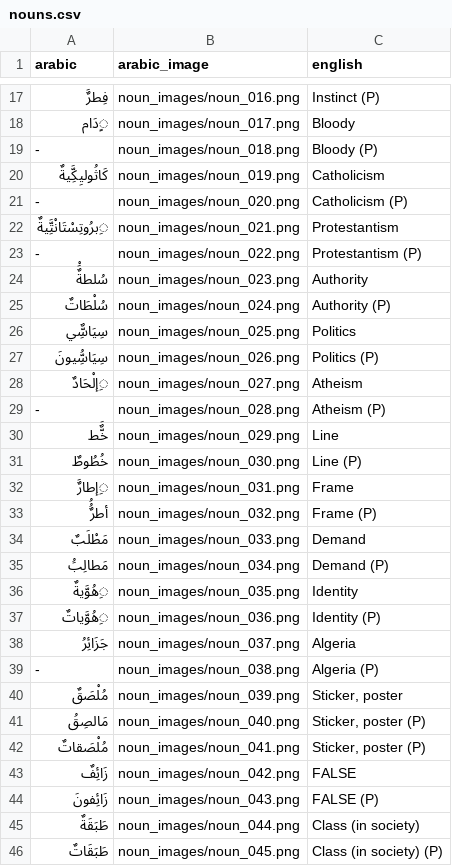
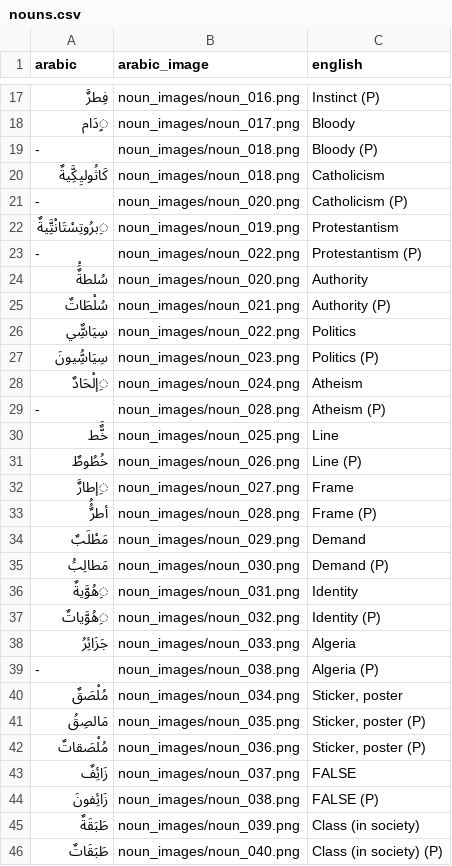
Before and after one commit to AbdulkareemAliu/thabit, a CSV file: vocabulary/51_Islam_and_Western_Philosophies/nouns.csv, drawn as a sheet; only a part is shown, gaps mark what is left out; the diff covers the shown part only.

```diff
--- a/vocabulary/51_Islam_and_Western_Philosophies/nouns.csv
+++ b/vocabulary/51_Islam_and_Western_Philosophies/nouns.csv
@@ -19,28 +19,28 @@
 -,noun_images/noun_018.png,Bloody (P)
-كَاثُوليِكَِّيةٌ,noun_images/noun_019.png,Catholicism
+كَاثُوليِكَِّيةٌ,noun_images/noun_018.png,Catholicism
 -,noun_images/noun_020.png,Catholicism (P)
-ِبرُوتِسْتَانْتَِّيةٌ,noun_images/noun_021.png,Protestantism
+ِبرُوتِسْتَانْتَِّيةٌ,noun_images/noun_019.png,Protestantism
 -,noun_images/noun_022.png,Protestantism (P)
-سُلطةٌَْ,noun_images/noun_023.png,Authority
-سُلْطَاتٌ,noun_images/noun_024.png,Authority (P)
-سِيَاسٌِّي,noun_images/noun_025.png,Politics
-سِيَاسُِّيونَ,noun_images/noun_026.png,Politics (P)
-ِإلْحَادٌ,noun_images/noun_027.png,Atheism
+سُلطةٌَْ,noun_images/noun_020.png,Authority
+سُلْطَاتٌ,noun_images/noun_021.png,Authority (P)
+سِيَاسٌِّي,noun_images/noun_022.png,Politics
+سِيَاسُِّيونَ,noun_images/noun_023.png,Politics (P)
+ِإلْحَادٌ,noun_images/noun_024.png,Atheism
 -,noun_images/noun_028.png,Atheism (P)
-خٌَّط,noun_images/noun_029.png,Line
-خُطُوطٌ,noun_images/noun_030.png,Line (P)
-ِإطارٌَ,noun_images/noun_031.png,Frame
-أطرٌُُ,noun_images/noun_032.png,Frame (P)
-مَطْلَبٌ,noun_images/noun_033.png,Demand
-مَطالِبَُ,noun_images/noun_034.png,Demand (P)
-ِهُوَّيةٌ,noun_images/noun_035.png,Identity
-ِهُوَّياتٌ,noun_images/noun_036.png,Identity (P)
-جَزَائِرُ,noun_images/noun_037.png,Algeria
+خٌَّط,noun_images/noun_025.png,Line
+خُطُوطٌ,noun_images/noun_026.png,Line (P)
+ِإطارٌَ,noun_images/noun_027.png,Frame
+أطرٌُُ,noun_images/noun_028.png,Frame (P)
+مَطْلَبٌ,noun_images/noun_029.png,Demand
+مَطالِبَُ,noun_images/noun_030.png,Demand (P)
+ِهُوَّيةٌ,noun_images/noun_031.png,Identity
+ِهُوَّياتٌ,noun_images/noun_032.png,Identity (P)
+جَزَائِرُ,noun_images/noun_033.png,Algeria
 -,noun_images/noun_038.png,Algeria (P)
-مُلْصَقٌ,noun_images/noun_039.png,"Sticker, poster"
-مَالصِقُ,noun_images/noun_040.png,"Sticker, poster (P)"
-مُلْصَقاتٌ,noun_images/noun_041.png,"Sticker, poster (P)"
-زَائِفٌ,noun_images/noun_042.png,FALSE
-زَائِفونَ,noun_images/noun_043.png,FALSE (P)
-طَبَقَةٌ,noun_images/noun_044.png,Class (in society)
-طَبَقَاتٌ,noun_images/noun_045.png,Class (in society) (P)
+مُلْصَقٌ,noun_images/noun_034.png,"Sticker, poster"
+مَالصِقُ,noun_images/noun_035.png,"Sticker, poster (P)"
+مُلْصَقاتٌ,noun_images/noun_036.png,"Sticker, poster (P)"
+زَائِفٌ,noun_images/noun_037.png,FALSE
+زَائِفونَ,noun_images/noun_038.png,FALSE (P)
+طَبَقَةٌ,noun_images/noun_039.png,Class (in society)
+طَبَقَاتٌ,noun_images/noun_040.png,Class (in society) (P)
```
Also changed, not shown: 25 edited cells elsewhere in this file, vocabulary/12_My_Day_at_School/nouns.csv, vocabulary/25_Food_Allergies/nouns.csv, 24 other files.
